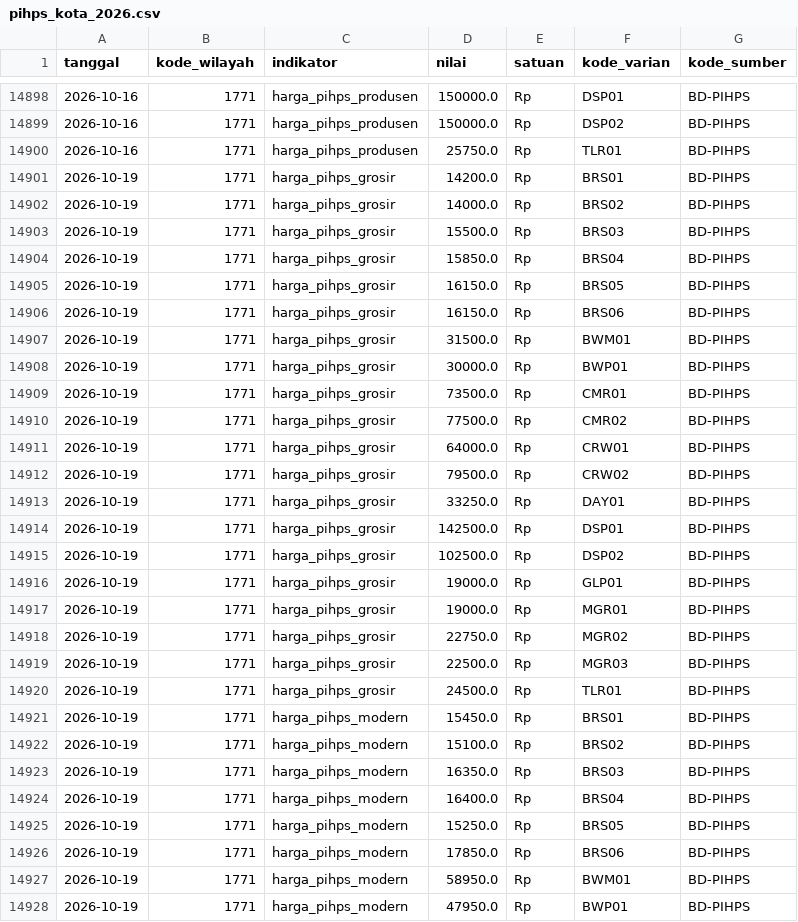
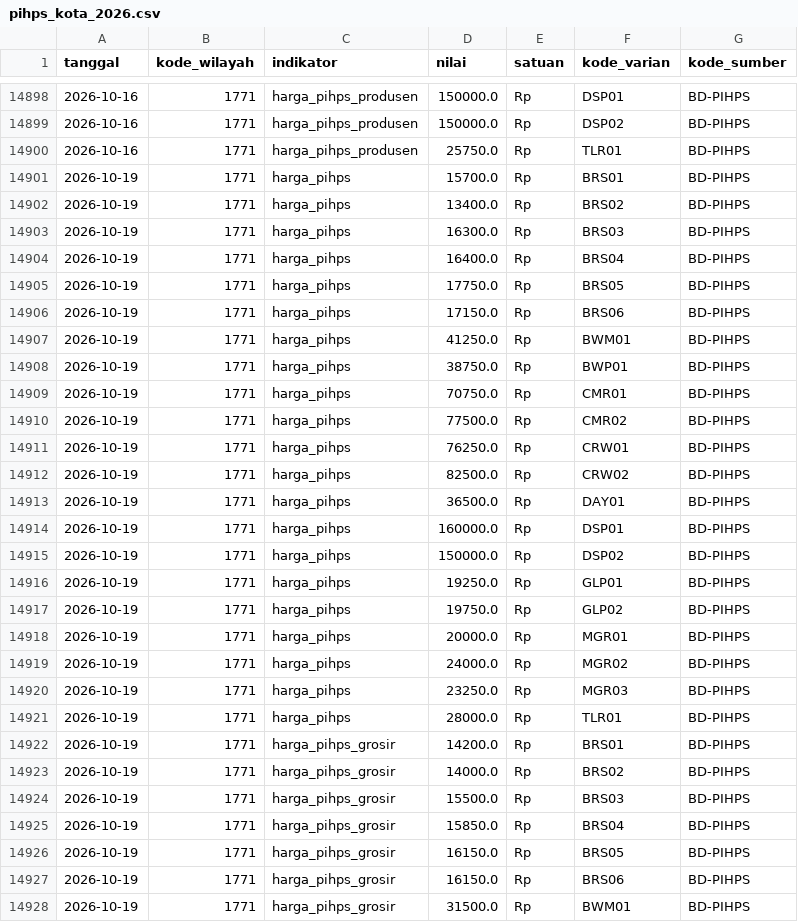
Before and after one commit to Rianfirnanda/lintasAIprojection, a CSV file: data/masuk/konteks/pihps_kota_2026.csv, drawn as a sheet; only a part is shown, gaps mark what is left out; the shorter side is filled out with more unchanged rows.

```diff
--- a/data/masuk/konteks/pihps_kota_2026.csv
+++ b/data/masuk/konteks/pihps_kota_2026.csv
@@ -14900,2 +14900,23 @@ tanggal,kode_wilayah,indikator,nilai,satuan,kode_varian,kode_sumber
 2026-10-16,1771,harga_pihps_produsen,25750.0,Rp,TLR01,BD-PIHPS
+2026-10-19,1771,harga_pihps,15700.0,Rp,BRS01,BD-PIHPS
+2026-10-19,1771,harga_pihps,13400.0,Rp,BRS02,BD-PIHPS
+2026-10-19,1771,harga_pihps,16300.0,Rp,BRS03,BD-PIHPS
+2026-10-19,1771,harga_pihps,16400.0,Rp,BRS04,BD-PIHPS
+2026-10-19,1771,harga_pihps,17750.0,Rp,BRS05,BD-PIHPS
+2026-10-19,1771,harga_pihps,17150.0,Rp,BRS06,BD-PIHPS
+2026-10-19,1771,harga_pihps,41250.0,Rp,BWM01,BD-PIHPS
+2026-10-19,1771,harga_pihps,38750.0,Rp,BWP01,BD-PIHPS
+2026-10-19,1771,harga_pihps,70750.0,Rp,CMR01,BD-PIHPS
+2026-10-19,1771,harga_pihps,77500.0,Rp,CMR02,BD-PIHPS
+2026-10-19,1771,harga_pihps,76250.0,Rp,CRW01,BD-PIHPS
+2026-10-19,1771,harga_pihps,82500.0,Rp,CRW02,BD-PIHPS
+2026-10-19,1771,harga_pihps,36500.0,Rp,DAY01,BD-PIHPS
+2026-10-19,1771,harga_pihps,160000.0,Rp,DSP01,BD-PIHPS
+2026-10-19,1771,harga_pihps,150000.0,Rp,DSP02,BD-PIHPS
+2026-10-19,1771,harga_pihps,19250.0,Rp,GLP01,BD-PIHPS
+2026-10-19,1771,harga_pihps,19750.0,Rp,GLP02,BD-PIHPS
+2026-10-19,1771,harga_pihps,20000.0,Rp,MGR01,BD-PIHPS
+2026-10-19,1771,harga_pihps,24000.0,Rp,MGR02,BD-PIHPS
+2026-10-19,1771,harga_pihps,23250.0,Rp,MGR03,BD-PIHPS
+2026-10-19,1771,harga_pihps,28000.0,Rp,TLR01,BD-PIHPS
 2026-10-19,1771,harga_pihps_grosir,14200.0,Rp,BRS01,BD-PIHPS
```
Also changed, not shown: data/masuk/harga/pihps_provinsi_2026.csv, data/masuk/harga/sp2kp_2026.csv, 3 other files.
